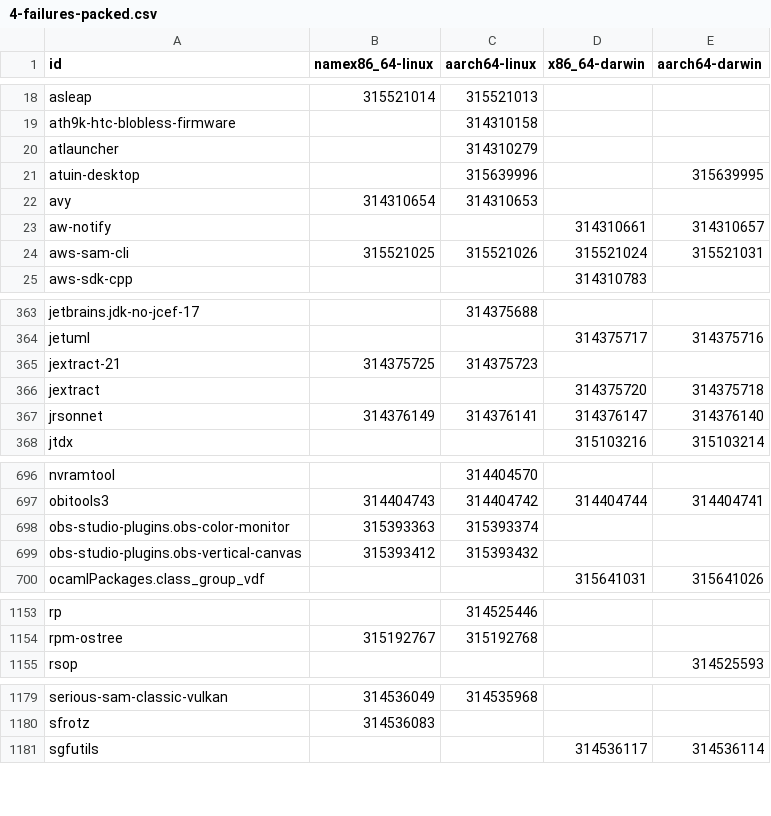
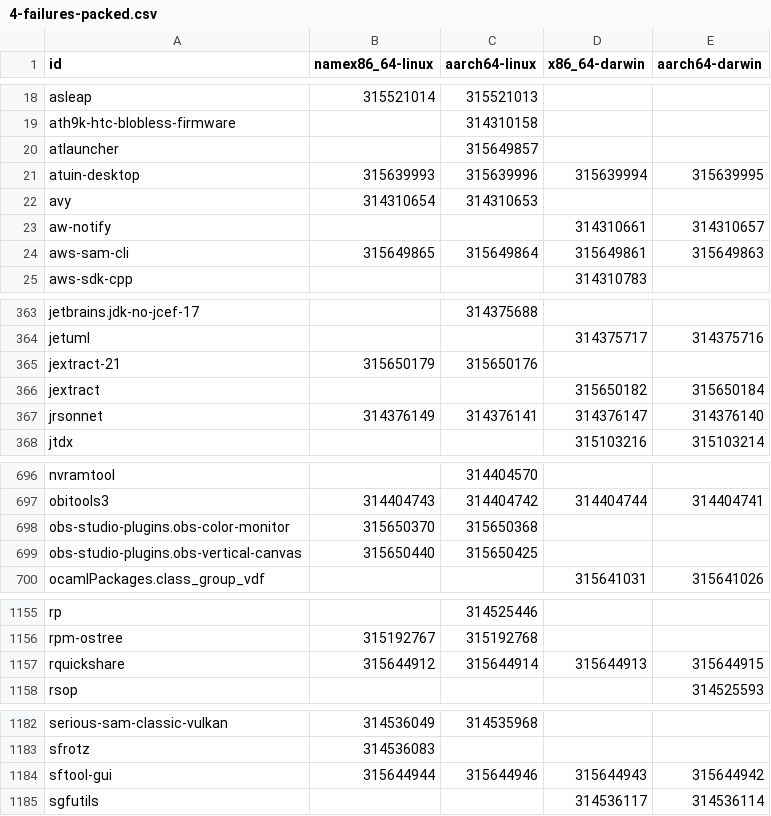
Before and after one commit to Sigmanificient/nixpkgs-failure-notify, a CSV file: results/4-failures-packed.csv, drawn as a sheet; only a part is shown, gaps mark what is left out; the diff covers the shown part only.

```diff
--- a/results/4-failures-packed.csv
+++ b/results/4-failures-packed.csv
@@ -19,7 +19,7 @@ asleap,315521014,315521013,,
 ath9k-htc-blobless-firmware,,314310158,,
-atlauncher,,314310279,,
-atuin-desktop,,315639996,,315639995
+atlauncher,,315649857,,
+atuin-desktop,315639993,315639996,315639994,315639995
 avy,314310654,314310653,,
 aw-notify,,,314310661,314310657
-aws-sam-cli,315521025,315521026,315521024,315521031
+aws-sam-cli,315649865,315649864,315649861,315649863
 aws-sdk-cpp,,,314310783,
@@ -364,4 +364,4 @@ jetbrains.jdk-no-jcef-17,,314375688,,
 jetuml,,,314375717,314375716
-jextract-21,314375725,314375723,,
-jextract,,,314375720,314375718
+jextract-21,315650179,315650176,,
+jextract,,,315650182,315650184
 jrsonnet,314376149,314376141,314376147,314376140
@@ -697,4 +697,4 @@ nvramtool,,314404570,,
 obitools3,314404743,314404742,314404744,314404741
-obs-studio-plugins.obs-color-monitor,315393363,315393374,,
-obs-studio-plugins.obs-vertical-canvas,315393412,315393432,,
+obs-studio-plugins.obs-color-monitor,315650370,315650368,,
+obs-studio-plugins.obs-vertical-canvas,315650440,315650425,,
 ocamlPackages.class_group_vdf,,,315641031,315641026
@@ -1154,2 +1156,3 @@ rp,,314525446,,
 rpm-ostree,315192767,315192768,,
+rquickshare,315644912,315644914,315644913,315644915
 rsop,,,,314525593
@@ -1180,2 +1183,3 @@ serious-sam-classic-vulkan,314536049,314535968,,
 sfrotz,314536083,,,
+sftool-gui,315644944,315644946,315644943,315644942
 sgfutils,,,314536117,314536114
```
Also changed, not shown: 8 added rows, 5 removed rows and 8 edited cells elsewhere in this file, results/2-failures.csv, results/3-failures-aarch64-darwin.csv, 4 other files.
